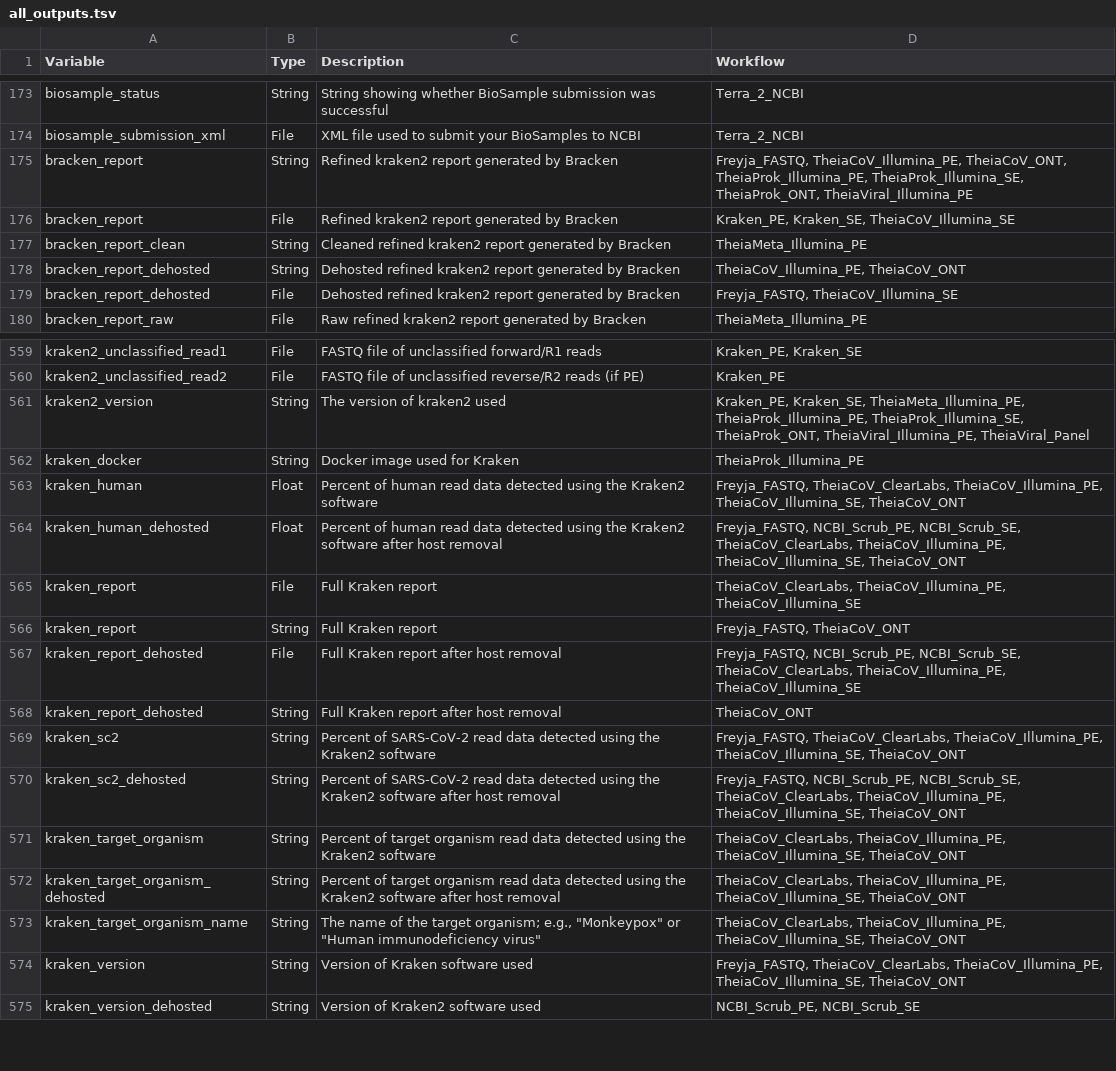
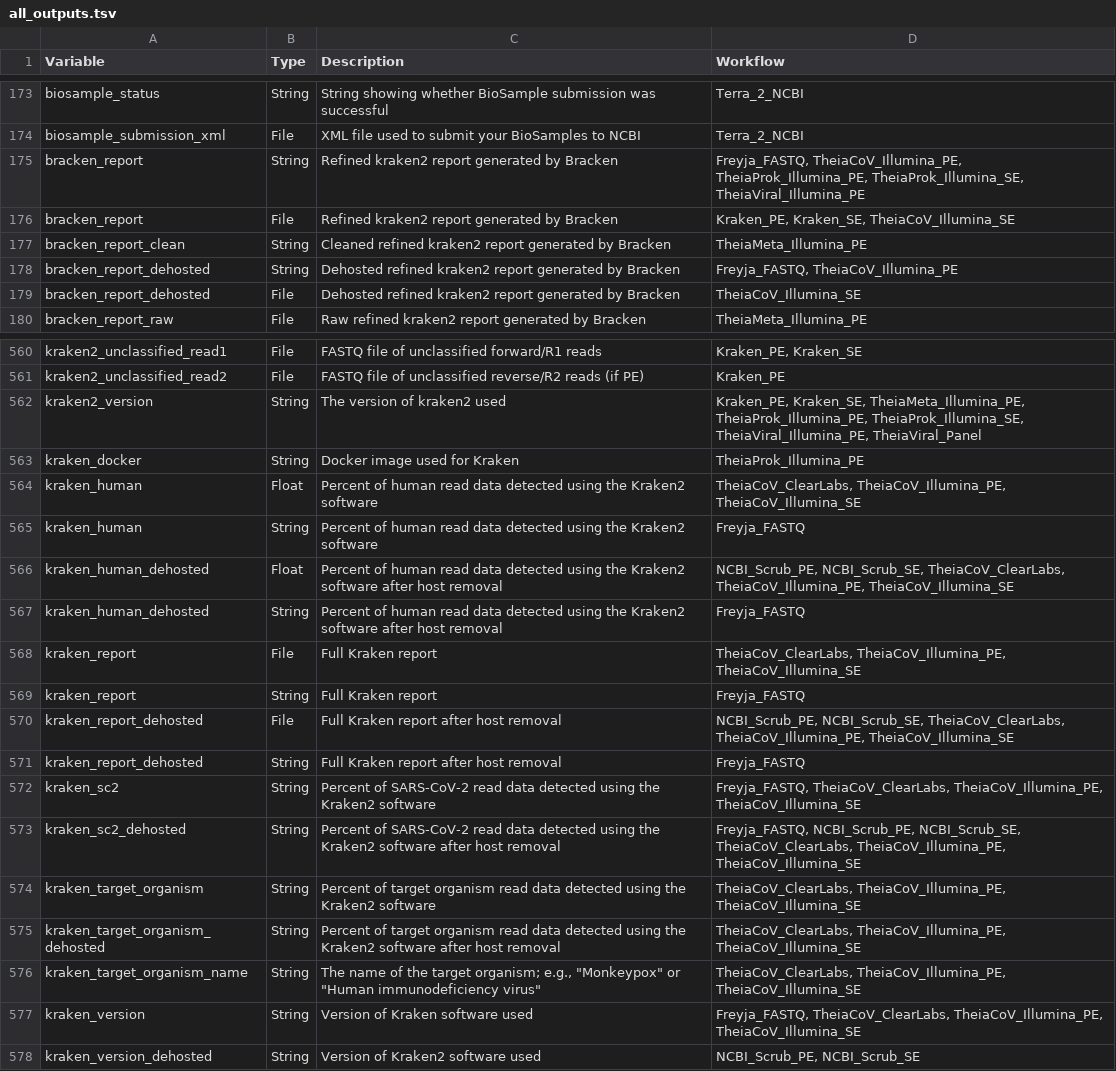
Before and after one commit to theiagen/public_health_bioinformatics, a TSV file: docs/assets/tables/all_outputs.tsv, drawn as a sheet; only a part is shown, gaps mark what is left out; addresses are those after the commit; the diff covers the shown part only; the diff names each change by its address in the sheet, - before the commit and + after, or states it on an @@ line.

```diff
--- a/docs/assets/tables/all_outputs.tsv
+++ b/docs/assets/tables/all_outputs.tsv
-D175 (Workflow): Freyja_FASTQ, TheiaCoV_Illumina_PE, TheiaCoV_ONT, TheiaProk_Illumina_PE, TheiaProk_Illumina_SE, TheiaProk_ONT, TheiaViral_Illumina_PE
+D175 (Workflow): Freyja_FASTQ, TheiaCoV_Illumina_PE, TheiaProk_Illumina_PE, TheiaProk_Illumina_SE, TheiaViral_Illumina_PE
-D178 (Workflow): TheiaCoV_Illumina_PE, TheiaCoV_ONT
+D178 (Workflow): Freyja_FASTQ, TheiaCoV_Illumina_PE
-D179 (Workflow): Freyja_FASTQ, TheiaCoV_Illumina_SE
+D179 (Workflow): TheiaCoV_Illumina_SE
-D562 (Workflow): …TheiaProk_Illumina_PE, TheiaProk_Illumina_SE, TheiaProk_ONT, TheiaViral_Illumina_PE, TheiaViral_Panel
+D562 (Workflow): …TheiaProk_Illumina_PE, TheiaProk_Illumina_SE, TheiaViral_Illumina_PE, TheiaViral_Panel
-D564 (Workflow): Freyja_FASTQ, TheiaCoV_ClearLabs, TheiaCoV_Illumina_PE, TheiaCoV_Illumina_SE, TheiaCoV_ONT
+D564 (Workflow): TheiaCoV_ClearLabs, TheiaCoV_Illumina_PE, TheiaCoV_Illumina_SE
+row 565: kraken_human | String | Percent of human read data detected using the Kraken2 software | Freyja_FASTQ
-D566 (Workflow): Freyja_FASTQ, NCBI_Scrub_PE, NCBI_Scrub_SE, TheiaCoV_ClearLabs, TheiaCoV_Illumina_PE, TheiaCoV_Illumina_SE, TheiaCoV_ONT
+D566 (Workflow): NCBI_Scrub_PE, NCBI_Scrub_SE, TheiaCoV_ClearLabs, TheiaCoV_Illumina_PE, TheiaCoV_Illumina_SE
+row 567: kraken_human_dehosted | String | Percent of human read data detected using the Kraken2 software after host removal | Freyja_FASTQ
-D569 (Workflow): Freyja_FASTQ, TheiaCoV_ONT
+D569 (Workflow): Freyja_FASTQ
-D570 (Workflow): Freyja_FASTQ, NCBI_Scrub_PE, NCBI_Scrub_SE,…
+D570 (Workflow): NCBI_Scrub_PE, NCBI_Scrub_SE,…
-D571 (Workflow): TheiaCoV_ONT
+D571 (Workflow): Freyja_FASTQ
-D572 (Workflow): …TheiaCoV_ClearLabs, TheiaCoV_Illumina_PE, TheiaCoV_Illumina_SE, TheiaCoV_ONT
+D572 (Workflow): …TheiaCoV_ClearLabs, TheiaCoV_Illumina_PE, TheiaCoV_Illumina_SE
-D573 (Workflow): …TheiaCoV_ClearLabs, TheiaCoV_Illumina_PE, TheiaCoV_Illumina_SE, TheiaCoV_ONT
+D573 (Workflow): …TheiaCoV_ClearLabs, TheiaCoV_Illumina_PE, TheiaCoV_Illumina_SE
-D574:D576 (Workflow): TheiaCoV_ClearLabs, TheiaCoV_Illumina_PE, TheiaCoV_Illumina_SE, TheiaCoV_ONT
+D574:D576 (Workflow): TheiaCoV_ClearLabs, TheiaCoV_Illumina_PE, TheiaCoV_Illumina_SE
-D577 (Workflow): …TheiaCoV_ClearLabs, TheiaCoV_Illumina_PE, TheiaCoV_Illumina_SE, TheiaCoV_ONT
+D577 (Workflow): …TheiaCoV_ClearLabs, TheiaCoV_Illumina_PE, TheiaCoV_Illumina_SE
```
Also changed, not shown: 12 added rows and 6 edited cells elsewhere in this file, docs/assets/tables/all_inputs.tsv.
